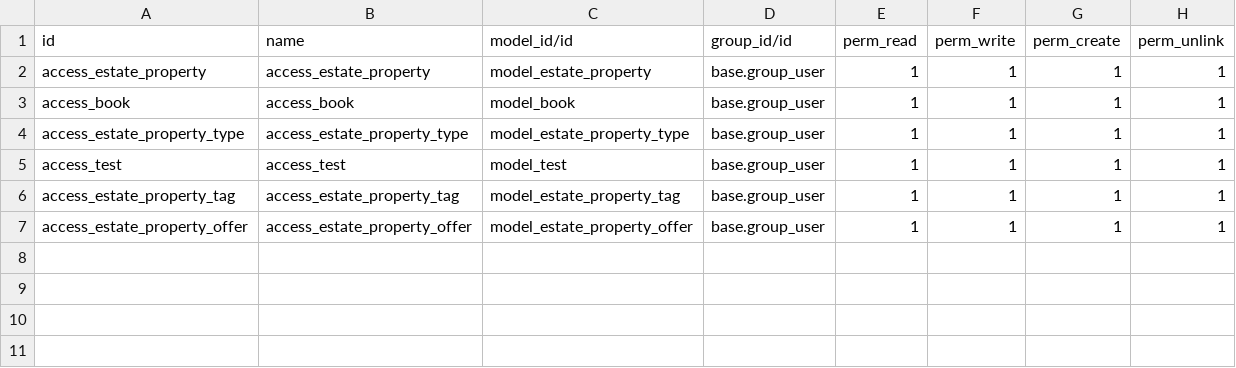
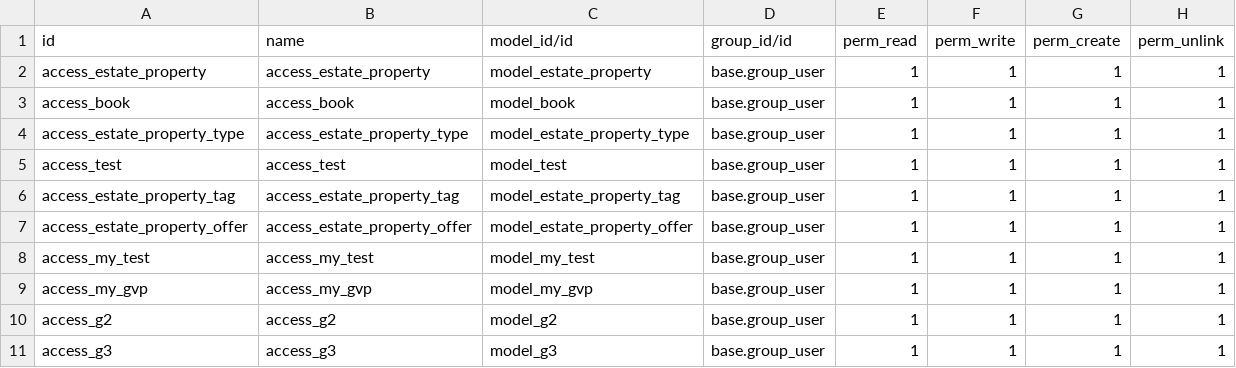
Before and after one commit to shekhadasarika/odoo_course, a CSV file: realestate/security/ir.model.access.csv, drawn as a sheet.

```diff
--- a/realestate/security/ir.model.access.csv
+++ b/realestate/security/ir.model.access.csv
@@ -7 +7,5 @@ access_estate_property_tag,access_estate_property_tag,model_estate_property_tag,
 access_estate_property_offer,access_estate_property_offer,model_estate_property_offer,base.group_user,1,1,1,1
+access_my_test,access_my_test,model_my_test,base.group_user,1,1,1,1
+access_my_gvp,access_my_gvp,model_my_gvp,base.group_user,1,1,1,1
+access_g2,access_g2,model_g2,base.group_user,1,1,1,1
+access_g3,access_g3,model_g3,base.group_user,1,1,1,1
```
Also changed, not shown: 8 other files.
